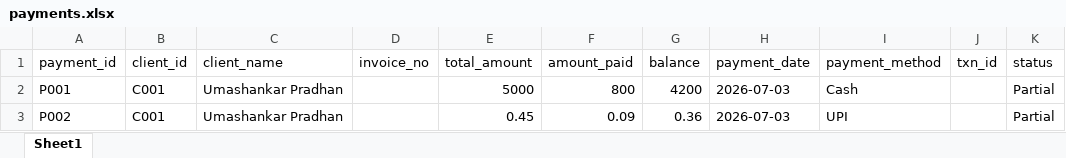
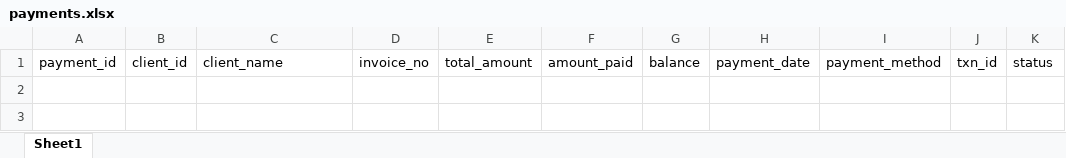
Before and after one commit to umashankar04/client-website, an Excel workbook: data/payments.xlsx, sheet Sheet1, drawn as a sheet; values as stored, in another font and other column widths than the file's, no borders; the diff names each change by its address in the sheet, - before the commit and + after, or states it on an @@ line.

```diff
--- a/data/payments.xlsx (sheet Sheet1)
+++ b/data/payments.xlsx (sheet Sheet1)
-row 2: P001 | C001 | Umashankar Pradhan |  | 5000 | 800 | 4200 | 2026-07-03 | Cash |  | Partial
-row 3: P002 | C001 | Umashankar Pradhan |  | 0.45 | 0.09 | 0.36 | 2026-07-03 | UPI |  | Partial
```
Also changed, not shown: data/clients.xlsx, 5 other files.
